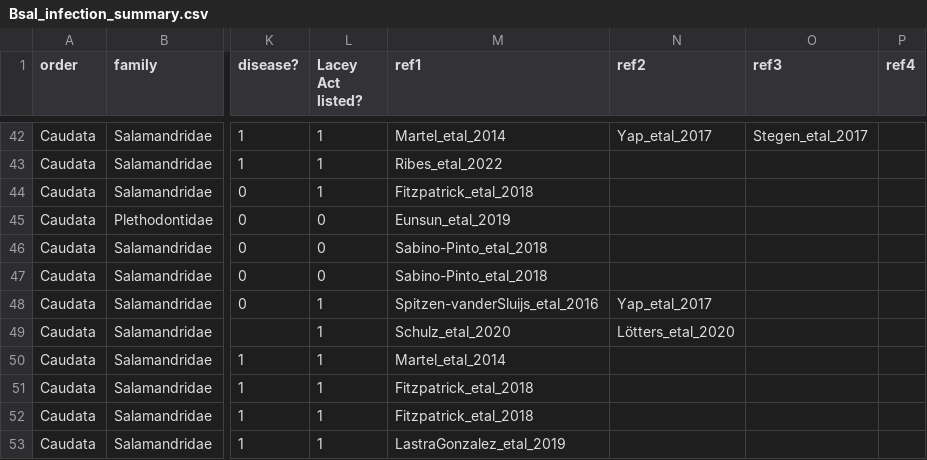
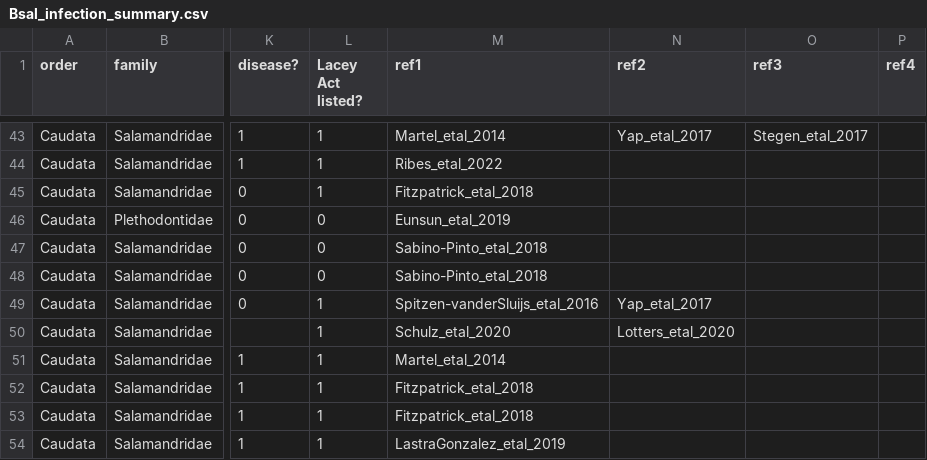
Before and after one commit to ecohealthalliance/amphibian_trade, a CSV file: data/reference/Bsal_infection_summary.csv, drawn as a sheet; only a part is shown, gaps mark what is left out; addresses are those after the commit; the diff covers the shown part only; the diff names each change by its address in the sheet, - before the commit and + after, or states it on an @@ line.

Commit message:
Adding Towe et al. paper to susceptibility data

```diff
--- a/data/reference/Bsal_infection_summary.csv
+++ b/data/reference/Bsal_infection_summary.csv
-N50 (ref2): Lötters_etal_2020
+N50 (ref2): Lotters_etal_2020
```
Also changed, not shown: 1 added row, 1 removed row and 8 edited cells elsewhere in this file.
